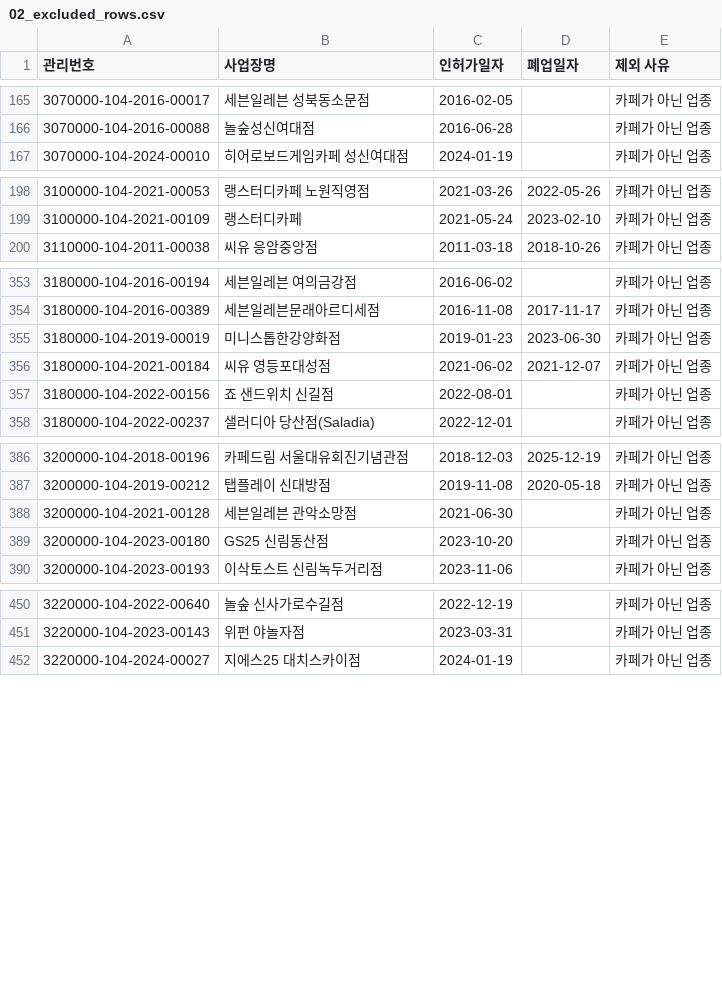
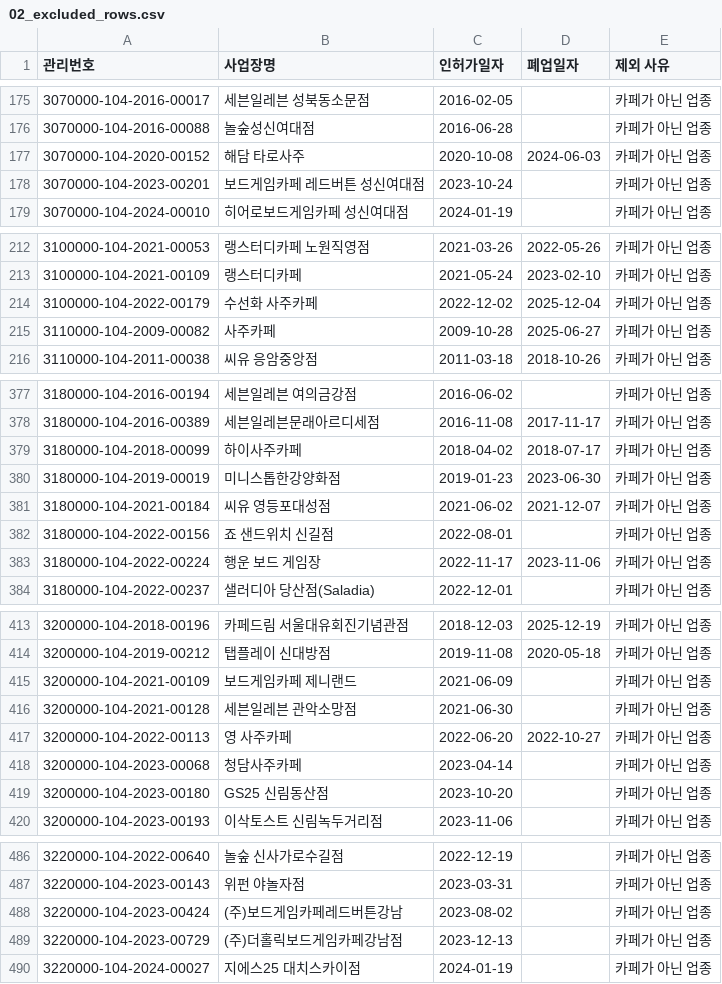
Before and after one commit to ksh4043/Cafe-Survival-Analytics, a CSV file: docs/review/02_excluded_rows.csv, drawn as a sheet; only a part is shown, gaps mark what is left out; the diff covers the shown part only; the diff names each change by its address in the sheet, - before the commit and + after, or states it on an @@ line.

```diff
--- a/docs/review/02_excluded_rows.csv
+++ b/docs/review/02_excluded_rows.csv
+row 177: 3070000-104-2020-00152 | 해담 타로사주 | 2020-10-08 | 2024-06-03 | 카페가 아닌 업종
+row 178: 3070000-104-2023-00201 | 보드게임카페 레드버튼 성신여대점 | 2023-10-24 |  | 카페가 아닌 업종
+row 214: 3100000-104-2022-00179 | 수선화 사주카페 | 2022-12-02 | 2025-12-04 | 카페가 아닌 업종
+row 215: 3110000-104-2009-00082 | 사주카페 | 2009-10-28 | 2025-06-27 | 카페가 아닌 업종
+row 379: 3180000-104-2018-00099 | 하이사주카페 | 2018-04-02 | 2018-07-17 | 카페가 아닌 업종
+row 383: 3180000-104-2022-00224 | 행운 보드 게임장 | 2022-11-17 | 2023-11-06 | 카페가 아닌 업종
+row 415: 3200000-104-2021-00109 | 보드게임카페 제니랜드 | 2021-06-09 |  | 카페가 아닌 업종
+row 417: 3200000-104-2022-00113 | 영 사주카페 | 2022-06-20 | 2022-10-27 | 카페가 아닌 업종
+row 418: 3200000-104-2023-00068 | 청담사주카페 | 2023-04-14 |  | 카페가 아닌 업종
+row 488: 3220000-104-2023-00424 | (주)보드게임카페레드버튼강남 | 2023-08-02 |  | 카페가 아닌 업종
+row 489: 3220000-104-2023-00729 | (주)더홀릭보드게임카페강남점 | 2023-12-13 |  | 카페가 아닌 업종
```
Also changed, not shown: 28 added rows and 1 removed row elsewhere in this file, docs/review/02_brand_variants.csv, docs/review/02_unmatched_top.csv, 14 other files.
